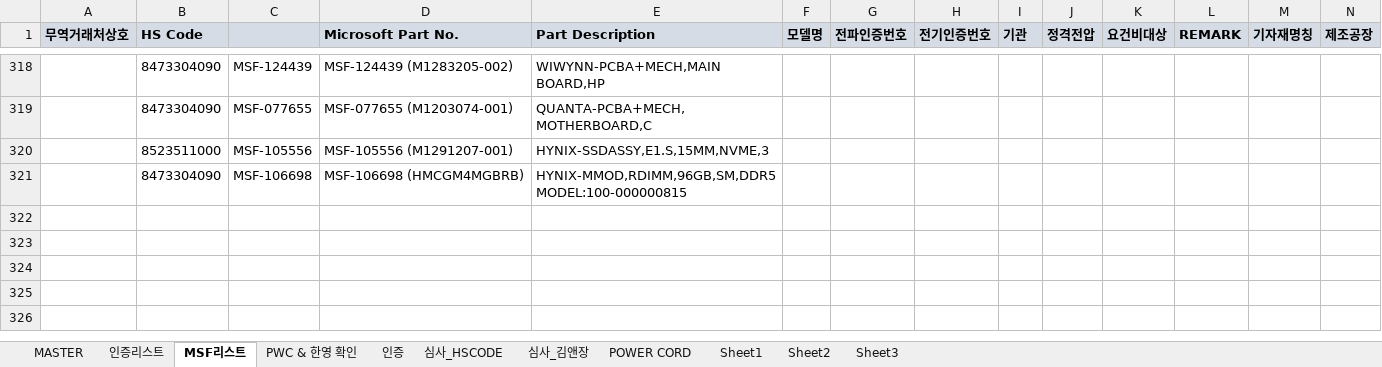
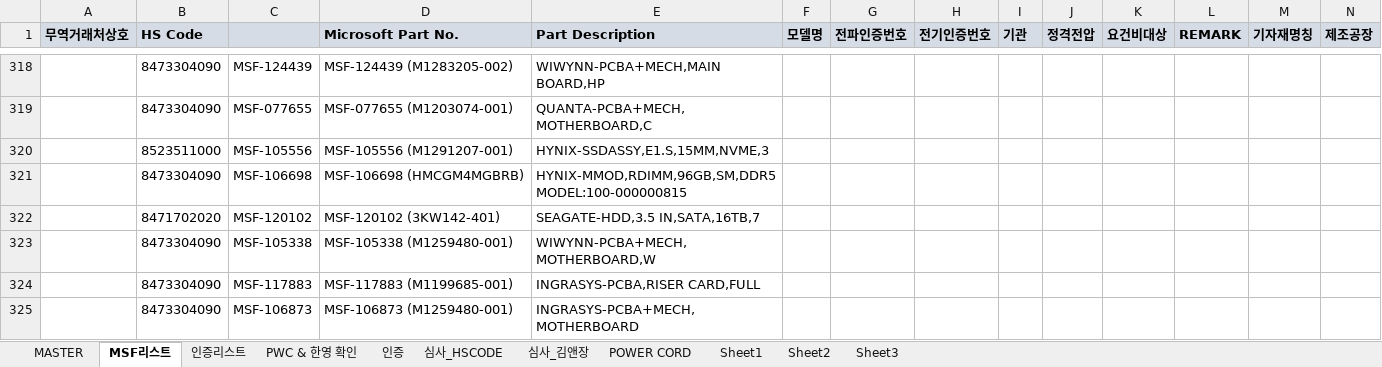
Before and after one commit to helloboraS/MS_PDF-TO-EXCEL, an Excel workbook: MASTER_MS5673.xlsx, sheet MSF리스트, drawn as a sheet; only a part is shown, gaps mark what is left out; values as stored, in another font and other column widths than the file's, no borders; conditional formats not drawn; the diff names each change by its address in the sheet, - before the commit and + after, or states it on an @@ line.

Commit message:
Add files via upload

```diff
--- a/MASTER_MS5673.xlsx (sheet MSF리스트)
+++ b/MASTER_MS5673.xlsx (sheet MSF리스트)
@@ sheet tab order changed: MASTER | MSF리스트 | 인증리스트 | PWC & 한영 확인 | 인증 | 심사_HSCODE | 심사_김앤장 | POWER CORD | Sheet1 | Sheet2 | Sheet3 @@
+row 322:  | 8471702020 | MSF-120102 | MSF-120102 (3KW142-401) | SEAGATE-HDD,3.5 IN,SATA,16TB,7
+row 323:  | 8473304090 | MSF-105338 | MSF-105338 (M1259480-001) | WIWYNN-PCBA+MECH,MOTHERBOARD,W
+row 324:  | 8473304090 | MSF-117883 | MSF-117883 (M1199685-001) | INGRASYS-PCBA,RISER CARD,FULL
+row 325:  | 8473304090 | MSF-106873 | MSF-106873 (M1259480-001) | INGRASYS-PCBA+MECH,MOTHERBOARD
```
Also changed, not shown: sheet MASTER.
